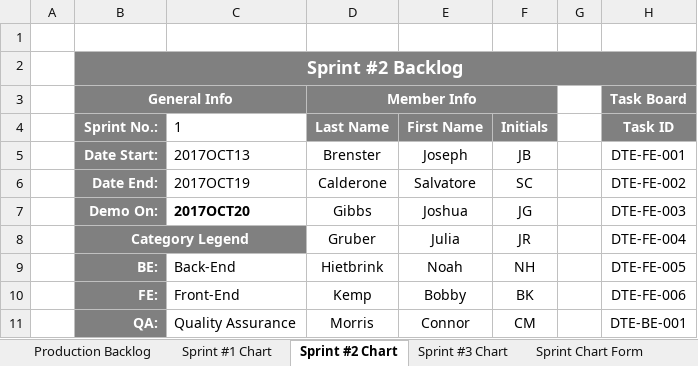
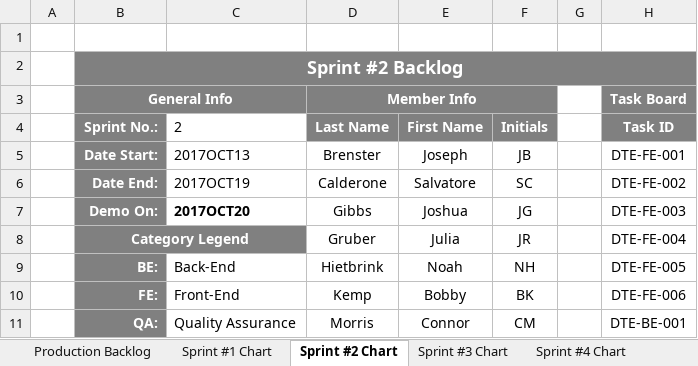
Before and after one commit to bobbykemp/GDC2017Project, an Excel workbook: Management/Production_Progress_Oct_2017.xlsx, sheet Sprint #2 Chart, drawn as a sheet; only a part is shown; values as stored, in another font and other column widths than the file's, no borders; charts and pictures and conditional formats not drawn; the diff names each change by its address in the sheet, - before the commit and + after, or states it on an @@ line.

```diff
--- a/Management/Production_Progress_Oct_2017.xlsx (sheet Sprint #2 Chart)
+++ b/Management/Production_Progress_Oct_2017.xlsx (sheet Sprint #2 Chart)
+sheet tab: Sprint #4 Chart
-C4: 1
+C4: 2
```
Also changed, not shown: sheet Sprint #3 Chart, charts or pictures, Management/Production_Progress_Templet.xlsx.
